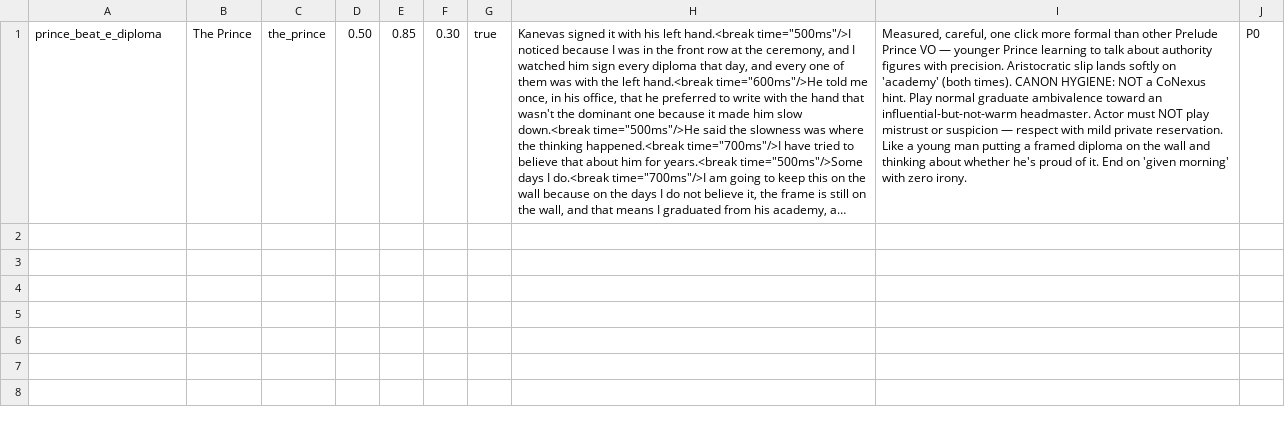
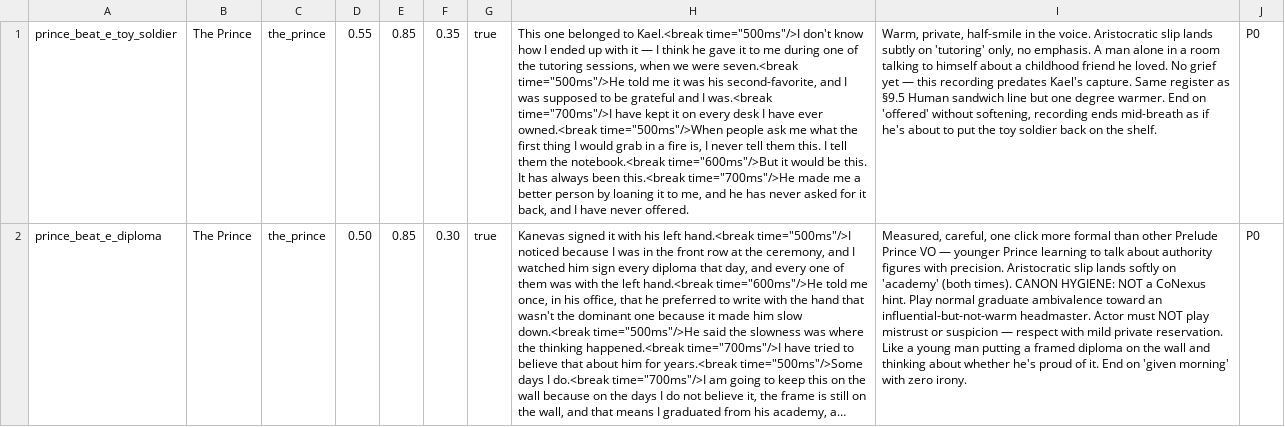
Before and after one commit to Panopticus/dischordian-saga, a CSV file: docs/production/prelude-asset-build/prompts/voice/section_10_10.5.csv, drawn as a sheet; long unchanged cells end in …; the diff names each change by its address in the sheet, - before the commit and + after, or states it on an @@ line.

Commit message:
feat(prelude): add 2 missing VO line CSVs — toy_soldier + antiq_fc_1 (#49)
Adds prince_beat_e_toy_soldier to section_10_10.5.csv and creates section_17_17.5.csv with antiq_fc_1. Both lines are canonically pre-written in PRELUDE_SHIP_READY_BIBLE.md (§10.5 and §17.4 Act 2 / VOICE_OVER_BIBLE.md line 178). Log 5 is not in this PR — it requires ElevenLabs Studio Projects mode per CANON_REV_7 §5.6.10 and will ship in a follow-up.\n\nAfter user re-runs ./apps/scripts/run-prelude-vo.sh locally: VO dashboard 9/10 → 10/10 present.

```diff
--- a/docs/production/prelude-asset-build/prompts/voice/section_10_10.5.csv
+++ b/docs/production/prelude-asset-build/prompts/voice/section_10_10.5.csv
+row 1: prince_beat_e_toy_soldier | The Prince | the_prince | 0.55 | 0.85 | 0.35 | true | This one belonged to Kael.<break time="500ms"/>I don't know how I ended up with it — I think he gave it to me during one of the tutoring sessions, when we were seven.<break time="500ms"/>He told me it was his second-favorite, and I was supposed to be grateful and I was.<break time="700ms"/>I have kept it on every desk I have ever owned.<break time="500ms"/>When people ask me what the first thing I would grab in a fire is, I never tell them this. I tell them the notebook.<break time="600ms"/>But it would be this. It has always been this.<break time="700ms"/>He made me a better person by loaning it to me, and he has never asked for it back, and I have never offered. | Warm, private, half-smile in the voice. Aristocratic slip lands subtly on 'tutoring' only, no emphasis. A man alone in a room talking to himself about a childhood friend he loved. No grief yet — this recording predates Kael's capture. Same register as §9.5 Human sandwich line but one degree warmer. End on 'offered' without softening, recording ends mid-breath as if he's about to put the toy soldier back on the shelf. | P0
```
Also changed, not shown: 1 other file.
